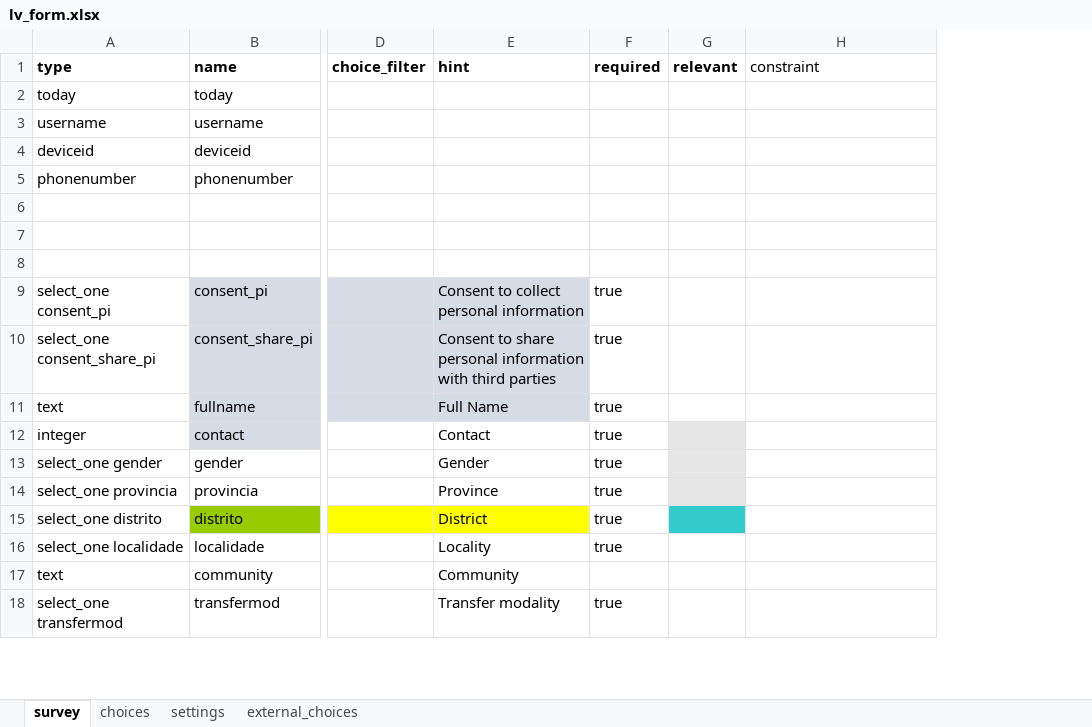
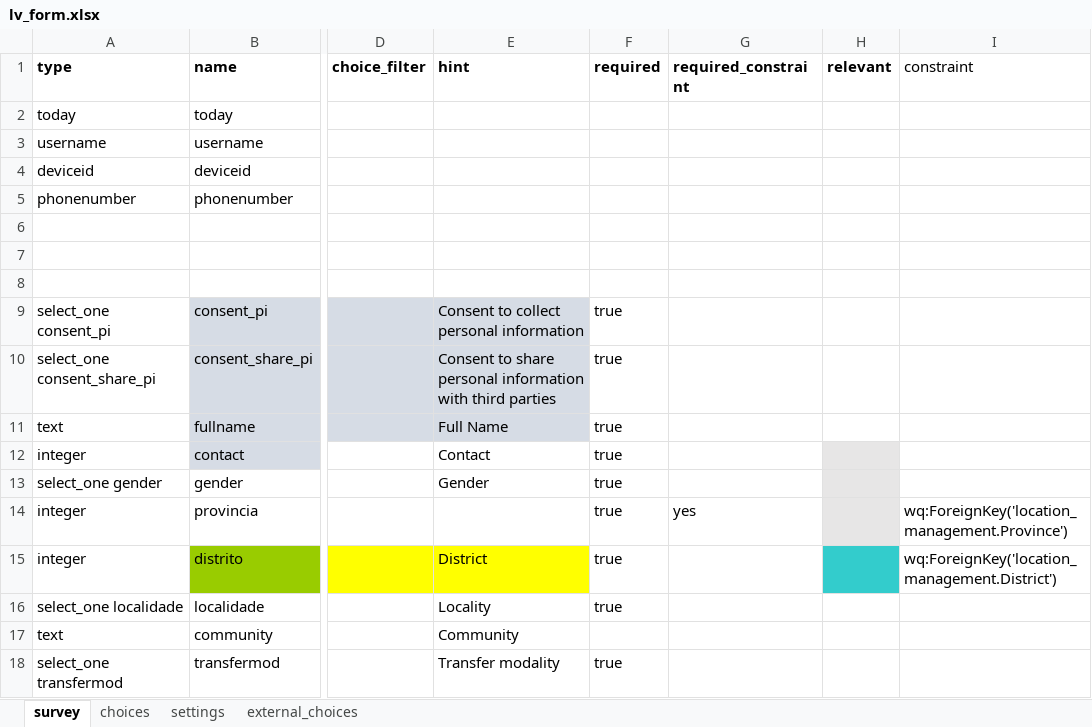
Before and after one commit to AlexandrepCumbane/lvProjectPub, an Excel workbook: db/lv_form.xlsx, sheet survey, drawn as a sheet; only a part is shown, gaps mark what is left out; values as stored, in another font and other column widths than the file's, no borders; addresses are those after the commit; the diff names each change by its address in the sheet, - before the commit and + after, or states it on an @@ line.

```diff
--- a/db/lv_form.xlsx (sheet survey)
+++ b/db/lv_form.xlsx (sheet survey)
+column G (required_constraint), row 14: yes
-A14 (type): select_one provincia
+A14 (type): integer
-E14 (hint): Province
+E14 (hint): (empty)
-I14 (constraint): (empty)
+I14 (constraint): wq:ForeignKey('location_management.Province')
-A15 (type): select_one distrito
+A15 (type): integer
-I15 (constraint): (empty)
+I15 (constraint): wq:ForeignKey('location_management.District')
```
Also changed, not shown: sheet settings, 7 other files.
